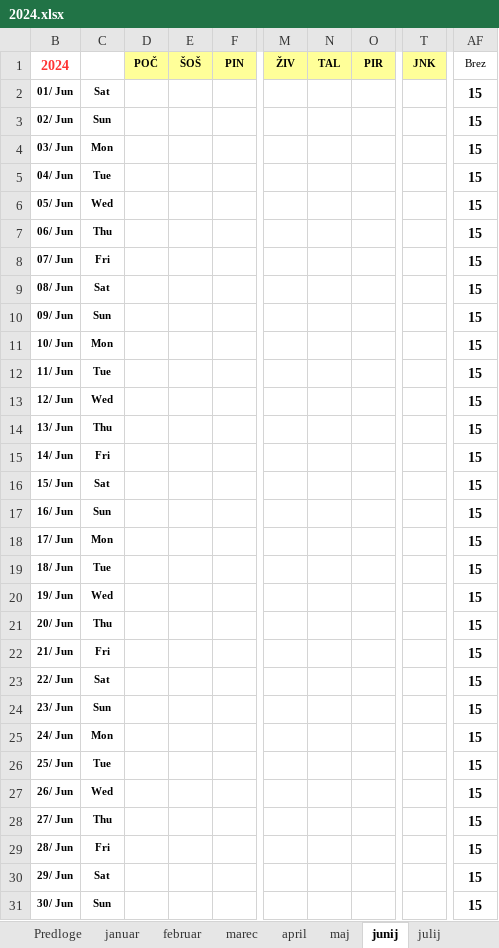
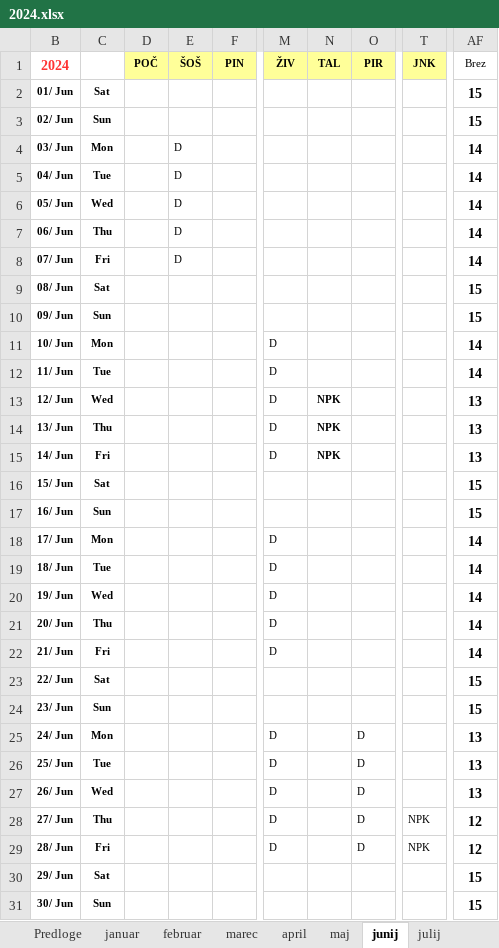
Before and after one commit to jiri-hollan/kardiosi, an Excel workbook: kardio/razpis/msBackup/2024.xlsx, sheet junij, drawn as a sheet; only a part is shown, gaps mark what is left out; values as stored, in another font and other column widths than the file's, no borders; conditional formats not drawn; the diff covers the shown part only; the diff names each change by its address in the sheet, - before the commit and + after, or states it on an @@ line.

Commit message:
Aktualizacija in popravilo junij->julij

```diff
--- a/kardio/razpis/msBackup/2024.xlsx (sheet junij)
+++ b/kardio/razpis/msBackup/2024.xlsx (sheet junij)
-E4:E8 (ŠOŠ): (empty)
+E4:E8 (ŠOŠ): D
-AF4:AF8 (Brez): 15
+AF4:AF8 (Brez): 14
-M11:M15 (ŽIV): (empty)
+M11:M15 (ŽIV): D
-AF11:AF12 (Brez): 15
+AF11:AF12 (Brez): 14
-N13:N15 (TAL): (empty)
+N13:N15 (TAL): NPK
-AF13:AF15 (Brez): 15
+AF13:AF15 (Brez): 13
-M18:M22 (ŽIV): (empty)
+M18:M22 (ŽIV): D
-AF18:AF22 (Brez): 15
+AF18:AF22 (Brez): 14
-M25:M29 (ŽIV): (empty)
+M25:M29 (ŽIV): D
-O25:O29 (PIR): (empty)
+O25:O29 (PIR): D
-AF25:AF27 (Brez): 15
+AF25:AF27 (Brez): 13
-T28:T29 (JNK): (empty)
+T28:T29 (JNK): NPK
-AF28:AF29 (Brez): 15
+AF28:AF29 (Brez): 12
```
Also changed, not shown: 3 edited cells elsewhere in this sheet, sheet marec, sheet februar, sheet januar, sheet statistika, sheet maj, sheet julij, 1 more sheet, hidden cells, kardio/razpis/msofice/2024.xlsx, 5 other files.
